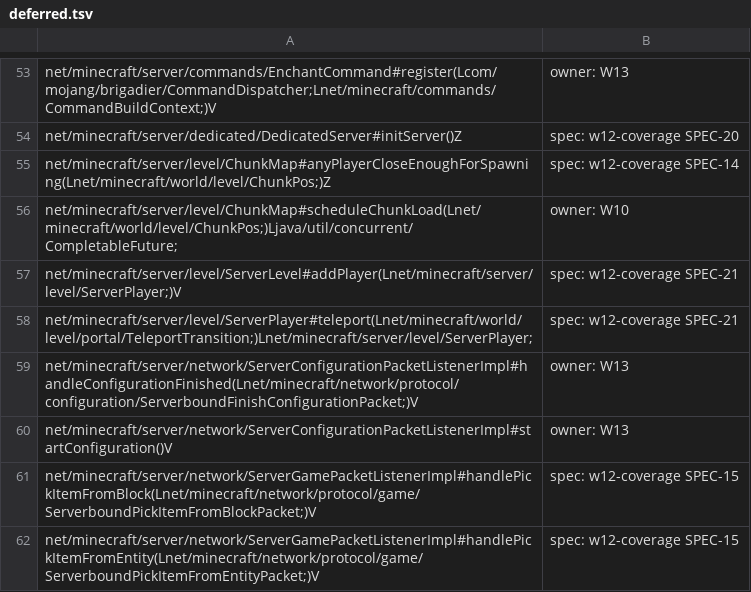
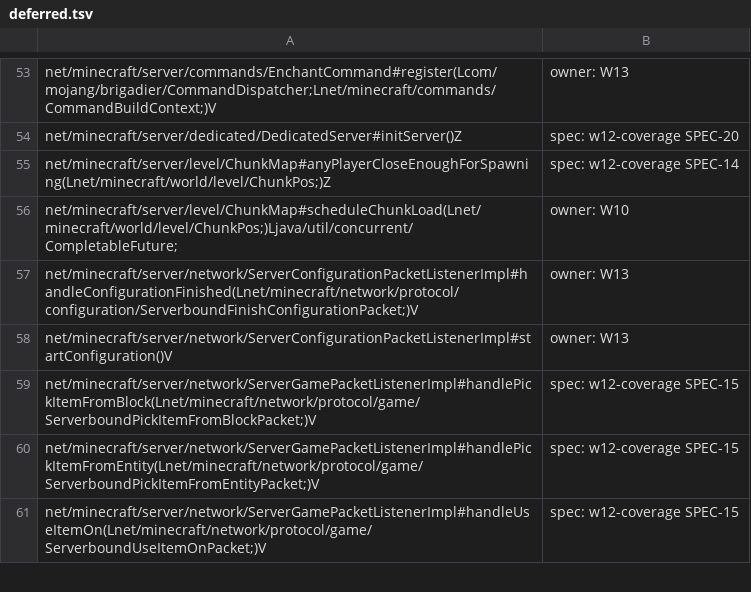
Before and after one commit to UMCEKO/horizon, a TSV file: tools/java_routing/deferred.tsv, drawn as a sheet; only a part is shown, gaps mark what is left out; the shorter side is filled out with more unchanged rows; the diff names each change by its address in the sheet, - before the commit and + after, or states it on an @@ line.

Commit message:
Forge layer: S150 W12 SPEC-21: mods see a player joining a level and teleporting
Routes ServerLevel.addPlayer (native join sites: login, respawn, dimension change) and ServerPlayer.teleport (cross-level /tp) to Java's merged methods. placeNewPlayer stays deferred.

```diff
--- a/tools/java_routing/deferred.tsv
+++ b/tools/java_routing/deferred.tsv
-row 57: net/minecraft/server/level/ServerLevel#addPlayer(Lnet/minecraft/server/level/ServerPlayer;)V | spec: w12-coverage SPEC-21
-row 58: net/minecraft/server/level/ServerPlayer#teleport(Lnet/minecraft/world/level/portal/TeleportTransition;)Lnet/minecraft/server/level/ServerPlayer; | spec: w12-coverage SPEC-21
```
Also changed, not shown: mods/horizon/src/java-mods-host/boot/res/route_gates.tsv, mods/horizon/src/java-mods-host/boot/res/route_status.tsv, 13 other files.
